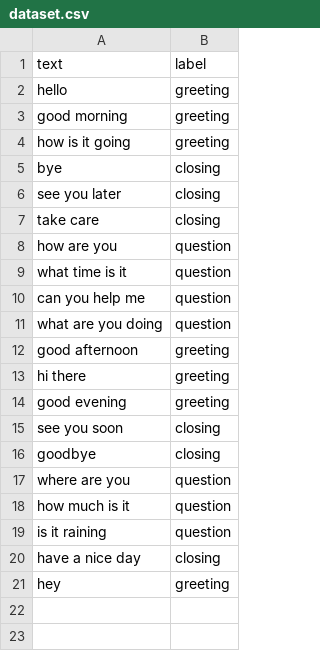
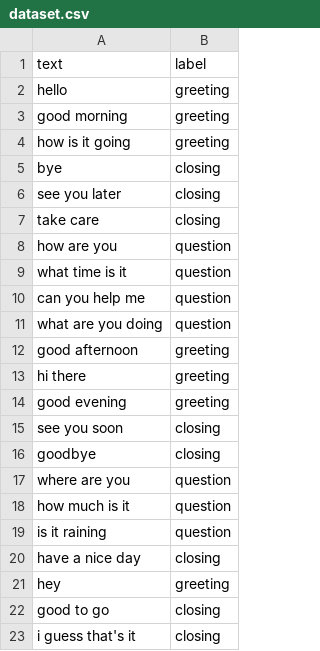
Before and after one commit to anadruetta29/ai-chatbot-learning, a CSV file: 03-ml-basics/datasets/dataset.csv, drawn as a sheet; the diff names each change by its address in the sheet, - before the commit and + after, or states it on an @@ line.

```diff
--- a/03-ml-basics/datasets/dataset.csv
+++ b/03-ml-basics/datasets/dataset.csv
+row 22: good to go | closing
+row 23: i guess that's it | closing
```
Also changed, not shown: 6 other files.
